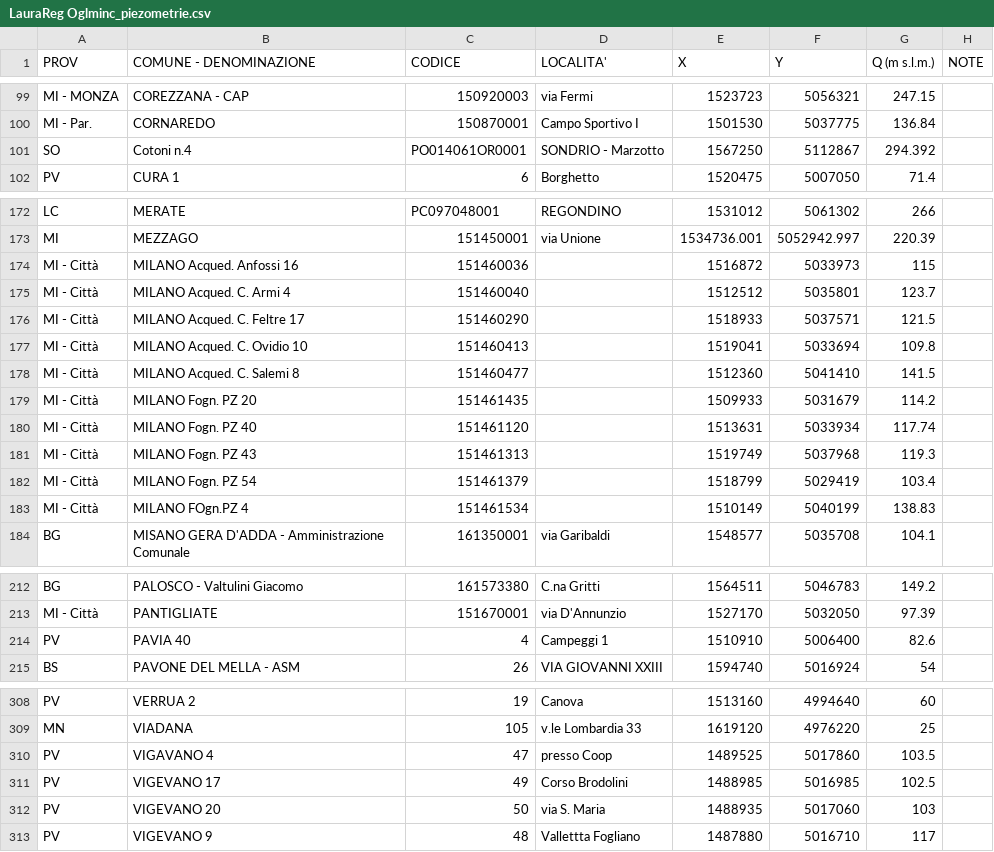
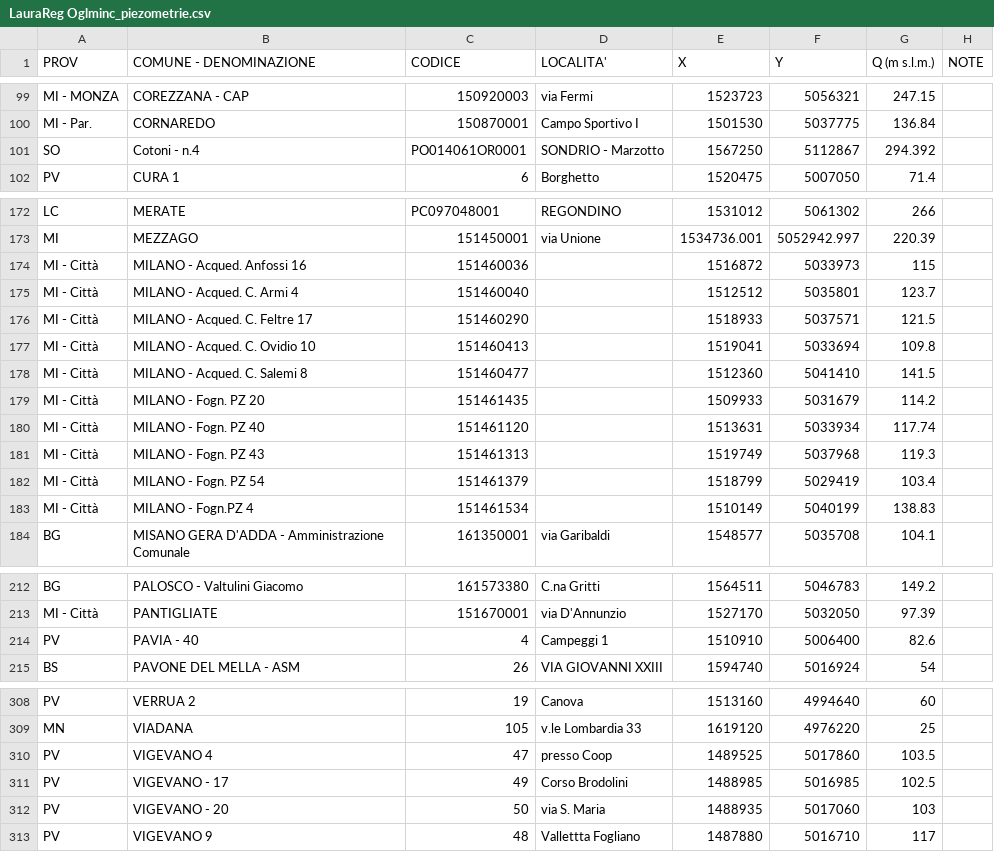
Before and after one commit to paolchol/SFS, a CSV file: data/PTUA2003/original/Oglminc/LauraReg Oglminc_piezometrie.csv, drawn as a sheet; only a part is shown, gaps mark what is left out; the diff names each change by its address in the sheet, - before the commit and + after, or states it on an @@ line.

```diff
--- a/data/PTUA2003/original/Oglminc/LauraReg Oglminc_piezometrie.csv
+++ b/data/PTUA2003/original/Oglminc/LauraReg Oglminc_piezometrie.csv
-B101 (COMUNE - DENOMINAZIONE): Cotoni n.4
+B101 (COMUNE - DENOMINAZIONE): Cotoni - n.4
-B174 (COMUNE - DENOMINAZIONE): MILANO Acqued. Anfossi 16
+B174 (COMUNE - DENOMINAZIONE): MILANO - Acqued. Anfossi 16
-B175 (COMUNE - DENOMINAZIONE): MILANO Acqued. C. Armi 4
+B175 (COMUNE - DENOMINAZIONE): MILANO - Acqued. C. Armi 4
-B176 (COMUNE - DENOMINAZIONE): MILANO Acqued. C. Feltre 17
+B176 (COMUNE - DENOMINAZIONE): MILANO - Acqued. C. Feltre 17
-B177 (COMUNE - DENOMINAZIONE): MILANO Acqued. C. Ovidio 10
+B177 (COMUNE - DENOMINAZIONE): MILANO - Acqued. C. Ovidio 10
-B178 (COMUNE - DENOMINAZIONE): MILANO Acqued. C. Salemi 8
+B178 (COMUNE - DENOMINAZIONE): MILANO - Acqued. C. Salemi 8
-B179 (COMUNE - DENOMINAZIONE): MILANO Fogn. PZ 20
+B179 (COMUNE - DENOMINAZIONE): MILANO - Fogn. PZ 20
-B180 (COMUNE - DENOMINAZIONE): MILANO Fogn. PZ 40
+B180 (COMUNE - DENOMINAZIONE): MILANO - Fogn. PZ 40
-B181 (COMUNE - DENOMINAZIONE): MILANO Fogn. PZ 43
+B181 (COMUNE - DENOMINAZIONE): MILANO - Fogn. PZ 43
-B182 (COMUNE - DENOMINAZIONE): MILANO Fogn. PZ 54
+B182 (COMUNE - DENOMINAZIONE): MILANO - Fogn. PZ 54
-B183 (COMUNE - DENOMINAZIONE): MILANO FOgn.PZ 4
+B183 (COMUNE - DENOMINAZIONE): MILANO - Fogn.PZ 4
-B214 (COMUNE - DENOMINAZIONE): PAVIA 40
+B214 (COMUNE - DENOMINAZIONE): PAVIA - 40
-B310 (COMUNE - DENOMINAZIONE): VIGAVANO 4
+B310 (COMUNE - DENOMINAZIONE): VIGEVANO 4
-B311 (COMUNE - DENOMINAZIONE): VIGEVANO 17
+B311 (COMUNE - DENOMINAZIONE): VIGEVANO - 17
-B312 (COMUNE - DENOMINAZIONE): VIGEVANO 20
+B312 (COMUNE - DENOMINAZIONE): VIGEVANO - 20
```
Also changed, not shown: data/PTUA2003/wrangled/addogl/meta_PTUA2003_ADDOGL.csv, data/PTUA2003/wrangled/lomell/head_PTUA2003_LOMELL.csv, 13 other files.
